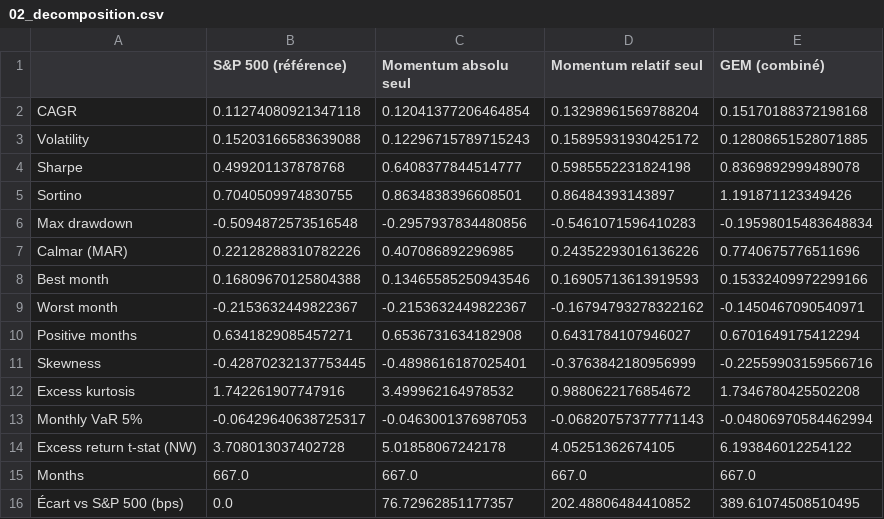
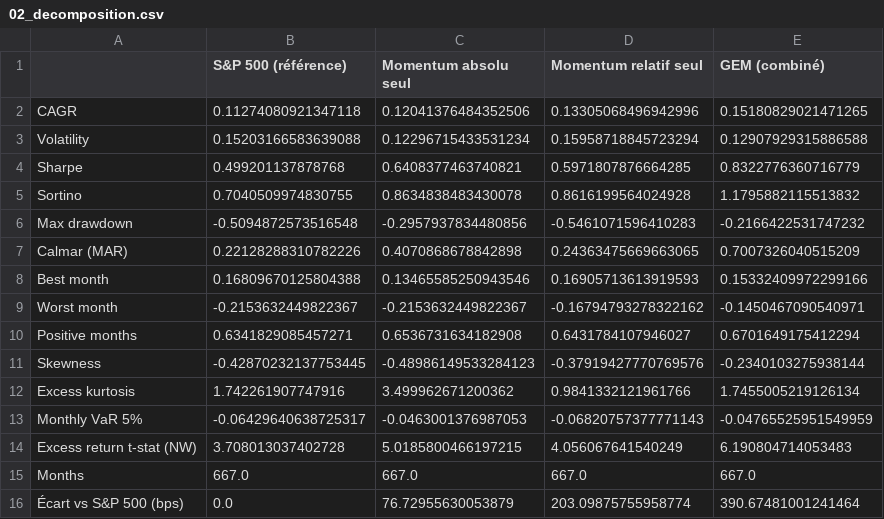
Before and after one commit to Petitmarius/Backtest_Strategies, a CSV file: output/tables/02_decomposition.csv, drawn as a sheet.

```diff
--- a/output/tables/02_decomposition.csv
+++ b/output/tables/02_decomposition.csv
@@ -1,8 +1,8 @@
 ,S&P 500 (référence),Momentum absolu seul,Momentum relatif seul,GEM (combiné)
-CAGR,0.11274080921347118,0.12041377206464854,0.13298961569788204,0.15170188372198168
-Volatility,0.15203166583639088,0.12296715789715243,0.15895931930425172,0.12808651528071885
-Sharpe,0.499201137878768,0.6408377844514777,0.5985552231824198,0.8369892999489078
-Sortino,0.7040509974830755,0.8634838396608501,0.86484393143897,1.191871123349426
-Max drawdown,-0.5094872573516548,-0.2957937834480856,-0.5461071596410283,-0.19598015483648834
-Calmar (MAR),0.22128288310782226,0.407086892296985,0.24352293016136226,0.7740675776511696
+CAGR,0.11274080921347118,0.12041376484352506,0.13305068496942996,0.15180829021471265
+Volatility,0.15203166583639088,0.12296715433531234,0.15958718845723294,0.12907929315886588
+Sharpe,0.499201137878768,0.6408377463740821,0.5971807876664285,0.8322776360716779
+Sortino,0.7040509974830755,0.8634838483430078,0.8616199564024928,1.1795882115513832
+Max drawdown,-0.5094872573516548,-0.2957937834480856,-0.5461071596410283,-0.2166422531747232
+Calmar (MAR),0.22128288310782226,0.4070868678842898,0.24363475669663065,0.7007326040515209
 Best month,0.16809670125804388,0.13465585250943546,0.16905713613919593,0.15332409972299166
@@ -10,7 +10,7 @@ Worst month,-0.2153632449822367,-0.2153632449822367,-0.16794793278322162,-0.1450
 Positive months,0.6341829085457271,0.6536731634182908,0.6431784107946027,0.6701649175412294
-Skewness,-0.42870232137753445,-0.4898616187025401,-0.3763842180956999,-0.22559903159566716
-Excess kurtosis,1.742261907747916,3.499962164978532,0.9880622176854672,1.7346780425502208
-Monthly VaR 5%,-0.06429640638725317,-0.0463001376987053,-0.06820757377771143,-0.04806970584462994
-Excess return t-stat (NW),3.708013037402728,5.01858067242178,4.05251362674105,6.193846012254122
+Skewness,-0.42870232137753445,-0.48986149533284123,-0.37919427770769576,-0.2340103275938144
+Excess kurtosis,1.742261907747916,3.499962671200362,0.9841332121961766,1.7455005219126134
+Monthly VaR 5%,-0.06429640638725317,-0.0463001376987053,-0.06820757377771143,-0.04765525951549959
+Excess return t-stat (NW),3.708013037402728,5.0185800466197215,4.056067641540249,6.190804714053483
 Months,667.0,667.0,667.0,667.0
-Écart vs S&P 500 (bps),0.0,76.72962851177357,202.48806484410852,389.61074508510495
+Écart vs S&P 500 (bps),0.0,76.72955630053879,203.09875755958774,390.67481001241464
```
Also changed, not shown: data/gem_dataset_components.csv, data/gem_dataset_detailed.csv, 19 other files.
